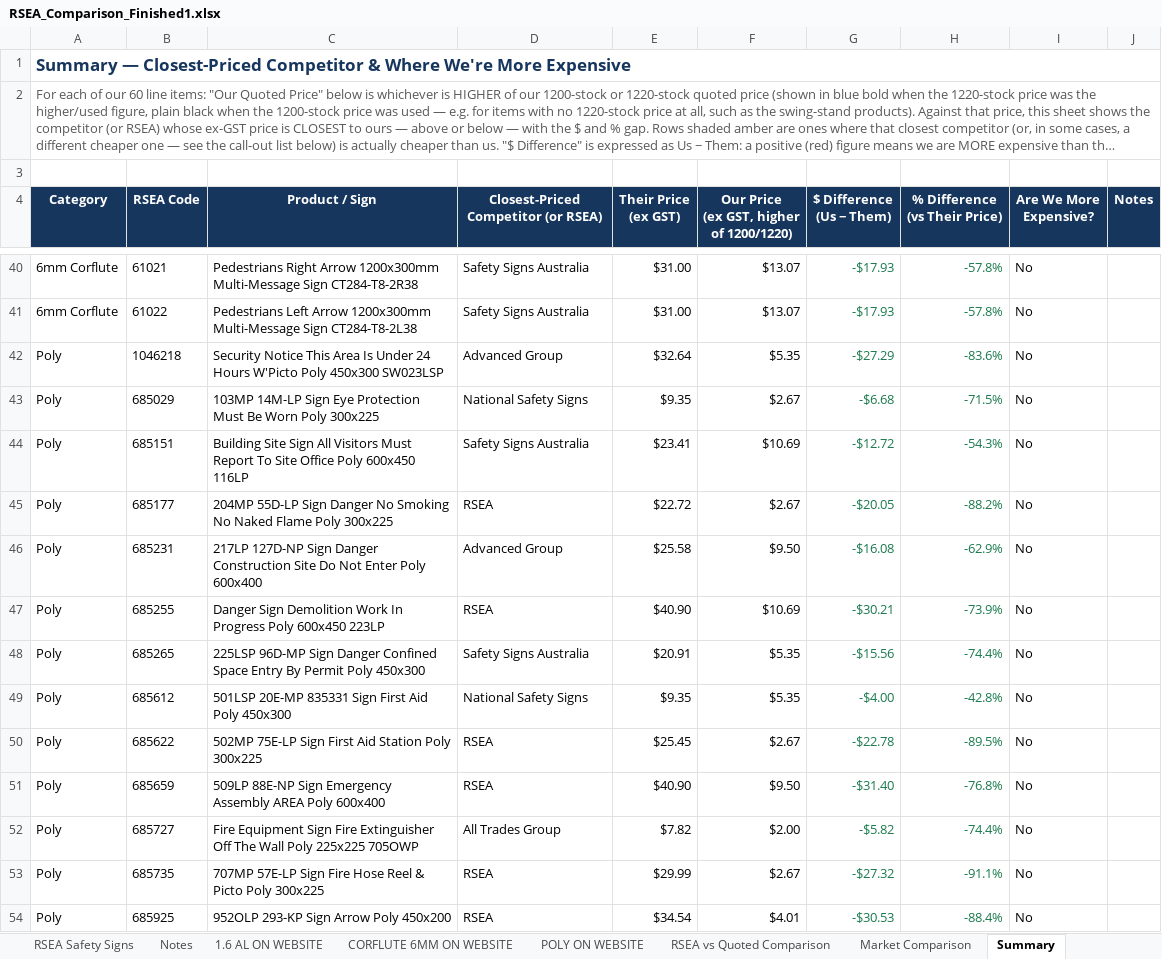
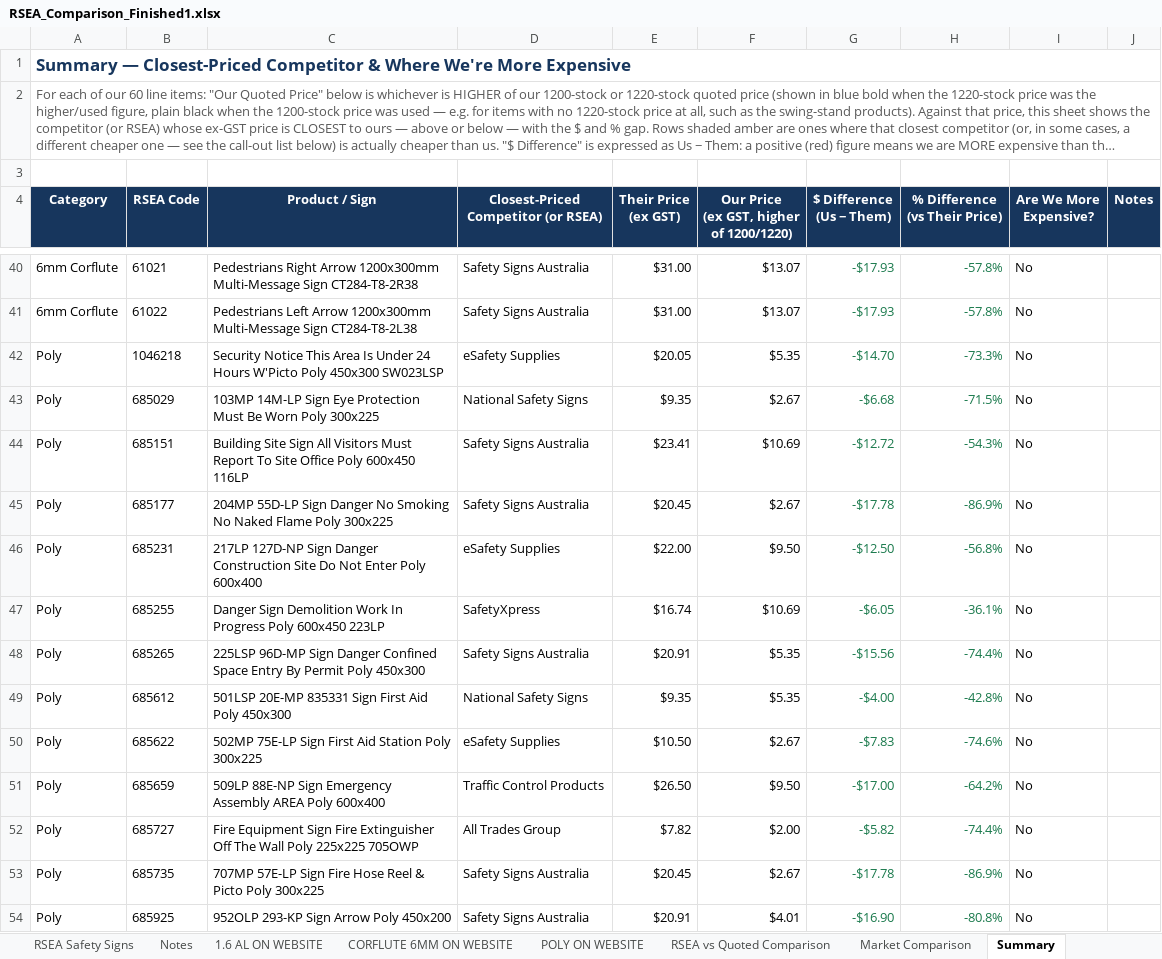
Before and after one commit to jonathansumwork-sketch/calc, an Excel workbook: output/RSEA_Comparison_Finished1.xlsx, sheet Summary, drawn as a sheet; only a part is shown, gaps mark what is left out; long unchanged cells end in …; values as stored, in another font and other column widths than the file's, no borders; the diff covers the shown part only; the diff names each change by its address in the sheet, - before the commit and + after, or states it on an @@ line.

```diff
--- a/output/RSEA_Comparison_Finished1.xlsx (sheet Summary)
+++ b/output/RSEA_Comparison_Finished1.xlsx (sheet Summary)
-D42: Advanced Group
+D42: eSafety Supplies
-E42 (Their Price (ex GST)): $32.64
+E42 (Their Price (ex GST)): $20.05
-G42 ($ Difference (Us − Them)): -$27.29
+G42 ($ Difference (Us − Them)): -$14.70
-H42 (% Difference (vs Their Price)): -83.6%
+H42 (% Difference (vs Their Price)): -73.3%
-D45: RSEA
+D45: Safety Signs Australia
-E45 (Their Price (ex GST)): $22.72
+E45 (Their Price (ex GST)): $20.45
-G45 ($ Difference (Us − Them)): -$20.05
+G45 ($ Difference (Us − Them)): -$17.78
-H45 (% Difference (vs Their Price)): -88.2%
+H45 (% Difference (vs Their Price)): -86.9%
-D46: Advanced Group
+D46: eSafety Supplies
-E46 (Their Price (ex GST)): $25.58
+E46 (Their Price (ex GST)): $22.00
-G46 ($ Difference (Us − Them)): -$16.08
+G46 ($ Difference (Us − Them)): -$12.50
-H46 (% Difference (vs Their Price)): -62.9%
+H46 (% Difference (vs Their Price)): -56.8%
-D47: RSEA
+D47: SafetyXpress
-E47 (Their Price (ex GST)): $40.90
+E47 (Their Price (ex GST)): $16.74
-G47 ($ Difference (Us − Them)): -$30.21
+G47 ($ Difference (Us − Them)): -$6.05
-H47 (% Difference (vs Their Price)): -73.9%
+H47 (% Difference (vs Their Price)): -36.1%
-D50: RSEA
+D50: eSafety Supplies
-E50 (Their Price (ex GST)): $25.45
+E50 (Their Price (ex GST)): $10.50
-G50 ($ Difference (Us − Them)): -$22.78
+G50 ($ Difference (Us − Them)): -$7.83
-H50 (% Difference (vs Their Price)): -89.5%
+H50 (% Difference (vs Their Price)): -74.6%
-D51: RSEA
+D51: Traffic Control Products
-E51 (Their Price (ex GST)): $40.90
+E51 (Their Price (ex GST)): $26.50
-G51 ($ Difference (Us − Them)): -$31.40
+G51 ($ Difference (Us − Them)): -$17.00
-H51 (% Difference (vs Their Price)): -76.8%
+H51 (% Difference (vs Their Price)): -64.2%
-D53:D54: RSEA
+D53:D54: Safety Signs Australia
-E53 (Their Price (ex GST)): $29.99
+E53 (Their Price (ex GST)): $20.45
-G53 ($ Difference (Us − Them)): -$27.32
+G53 ($ Difference (Us − Them)): -$17.78
-H53 (% Difference (vs Their Price)): -91.1%
+H53 (% Difference (vs Their Price)): -86.9%
-E54 (Their Price (ex GST)): $34.54
+E54 (Their Price (ex GST)): $20.91
-G54 ($ Difference (Us − Them)): -$30.53
+G54 ($ Difference (Us − Them)): -$16.90
-H54 (% Difference (vs Their Price)): -88.4%
+H54 (% Difference (vs Their Price)): -80.8%
```
Also changed, not shown: 60 edited cells elsewhere in this sheet, sheet Market Comparison, charts or pictures.
